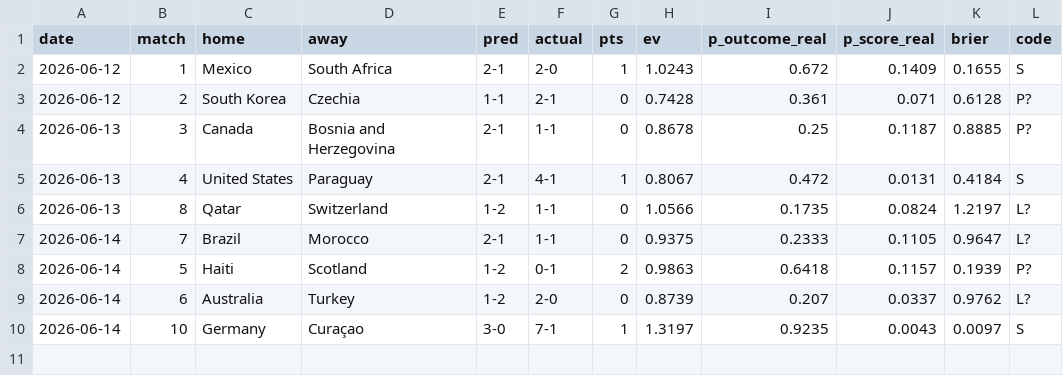
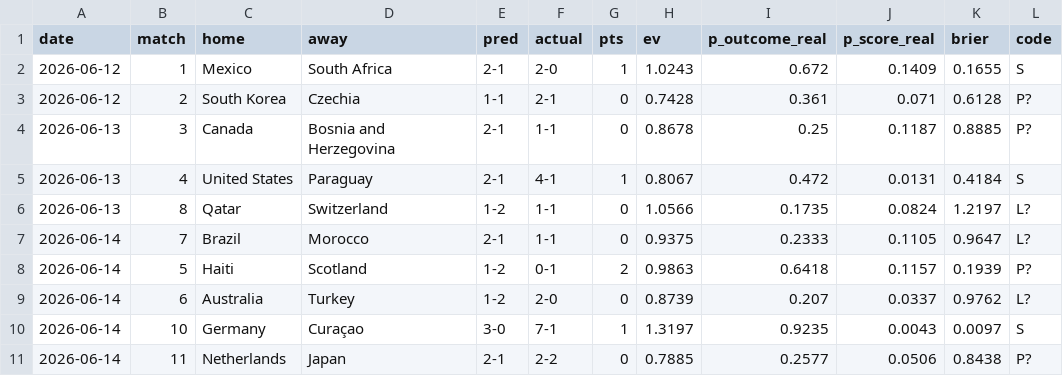
Before and after one commit to avraltod/worldcup-prophet, a CSV file: experiment/ledger.csv, drawn as a sheet.

```diff
--- a/experiment/ledger.csv
+++ b/experiment/ledger.csv
@@ -10 +10,2 @@ date,match,home,away,pred,actual,pts,ev,p_outcome_real,p_score_real,brier,code
 2026-06-14,10,Germany,Curaçao,3-0,7-1,1,1.3197,0.9235,0.0043,0.0097,S
+2026-06-14,11,Netherlands,Japan,2-1,2-2,0,0.7885,0.2577,0.0506,0.8438,P?
```
Also changed, not shown: 32 other files.
